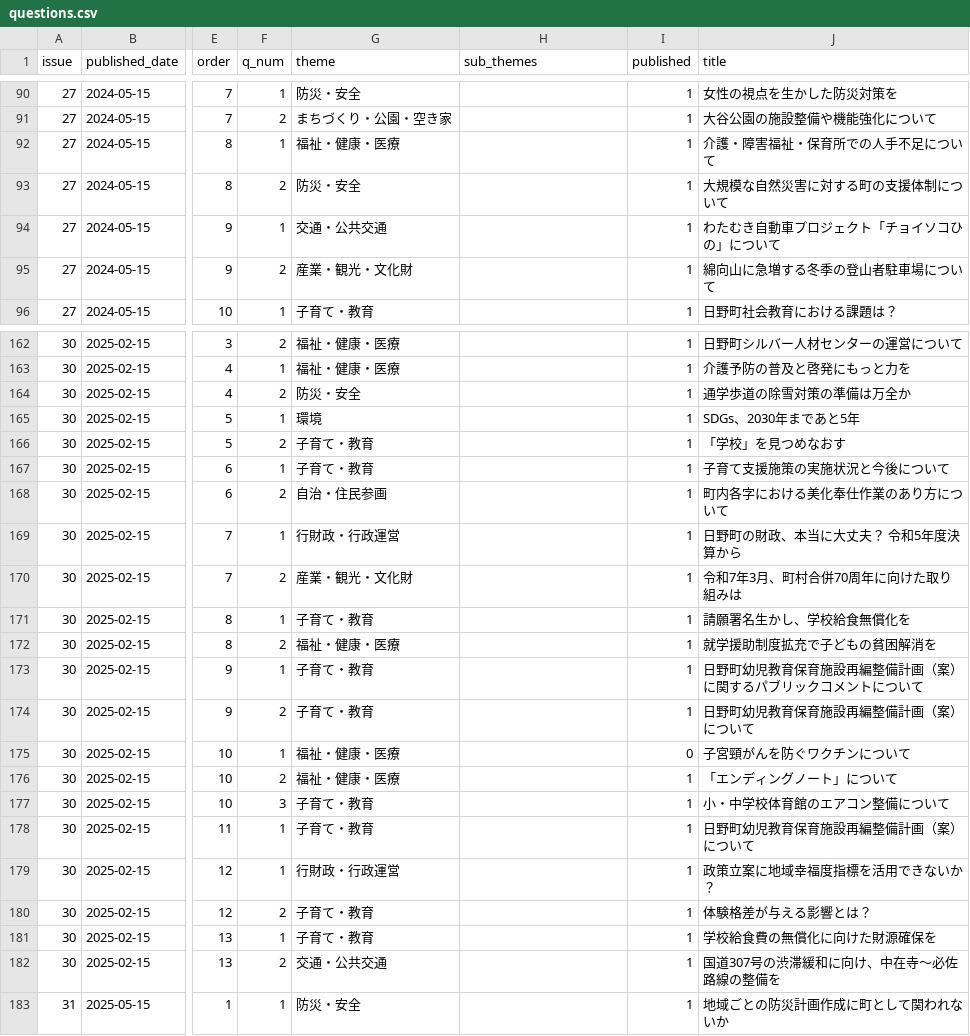
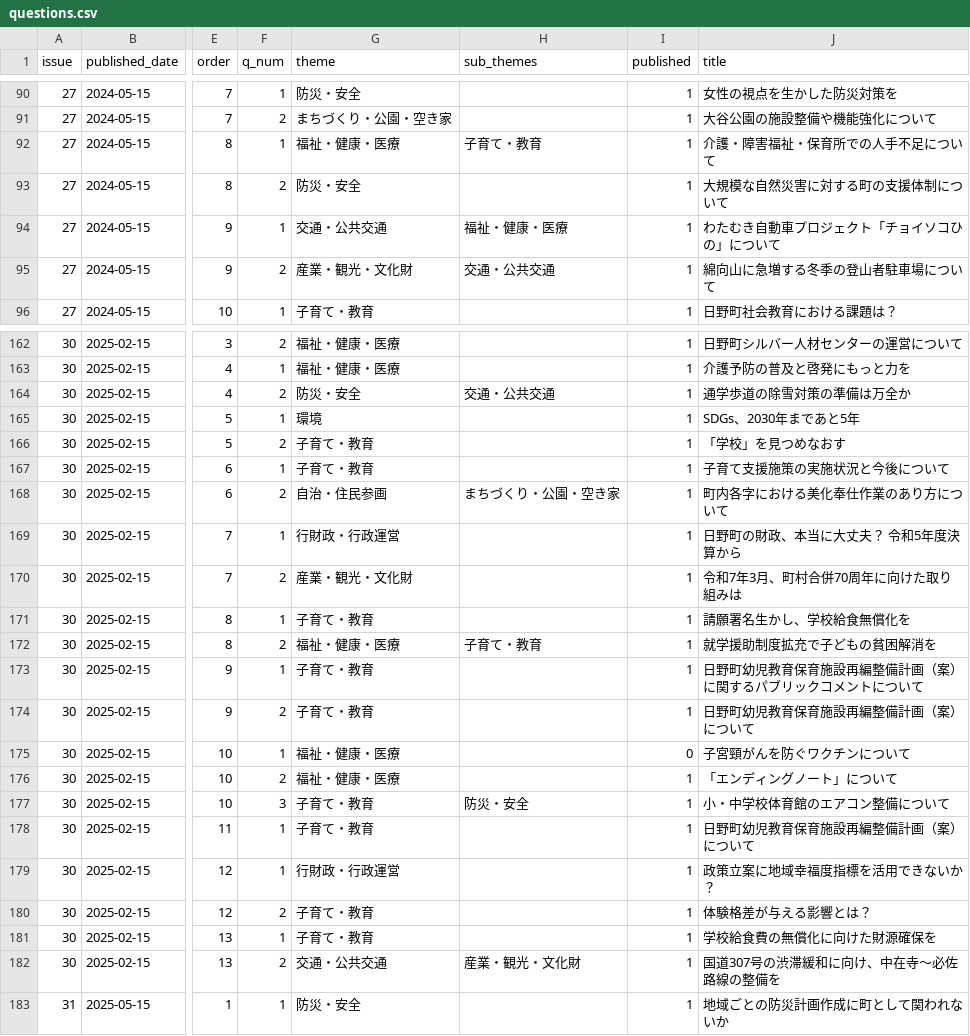
Before and after one commit to kken78/council-dashboard, a CSV file: docs/data/questions.csv, drawn as a sheet; only a part is shown, gaps mark what is left out; the diff covers the shown part only; the diff names each change by its address in the sheet, - before the commit and + after, or states it on an @@ line.

```diff
--- a/docs/data/questions.csv
+++ b/docs/data/questions.csv
-H92 (sub_themes): (empty)
+H92 (sub_themes): 子育て・教育
-H94 (sub_themes): (empty)
+H94 (sub_themes): 福祉・健康・医療
-H95 (sub_themes): (empty)
+H95 (sub_themes): 交通・公共交通
-H164 (sub_themes): (empty)
+H164 (sub_themes): 交通・公共交通
-H168 (sub_themes): (empty)
+H168 (sub_themes): まちづくり・公園・空き家
-H172 (sub_themes): (empty)
+H172 (sub_themes): 子育て・教育
-H177 (sub_themes): (empty)
+H177 (sub_themes): 防災・安全
-H182 (sub_themes): (empty)
+H182 (sub_themes): 産業・観光・文化財
```
Also changed, not shown: 39 edited cells elsewhere in this file, 15 other files.
